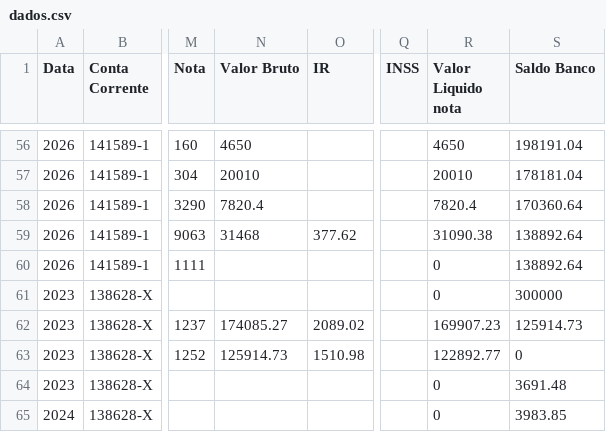
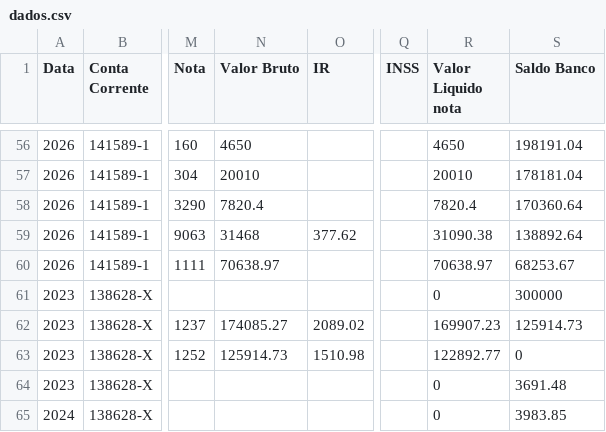
Before and after one commit to controleconveniosmaringa-a11y/controle-emendas, a CSV file: dados.csv, drawn as a sheet; only a part is shown, gaps mark what is left out; the diff names each change by its address in the sheet, - before the commit and + after, or states it on an @@ line.

Commit message:
Atualização contábil em tempo real via painel de controle 📊

```diff
--- a/dados.csv
+++ b/dados.csv
-N60 (Valor Bruto): (empty)
+N60 (Valor Bruto): 70638.97
-R60 (Valor Liquido nota): 0
+R60 (Valor Liquido nota): 70638.97
-S60 (Saldo Banco): 138892.64
+S60 (Saldo Banco): 68253.67
```
